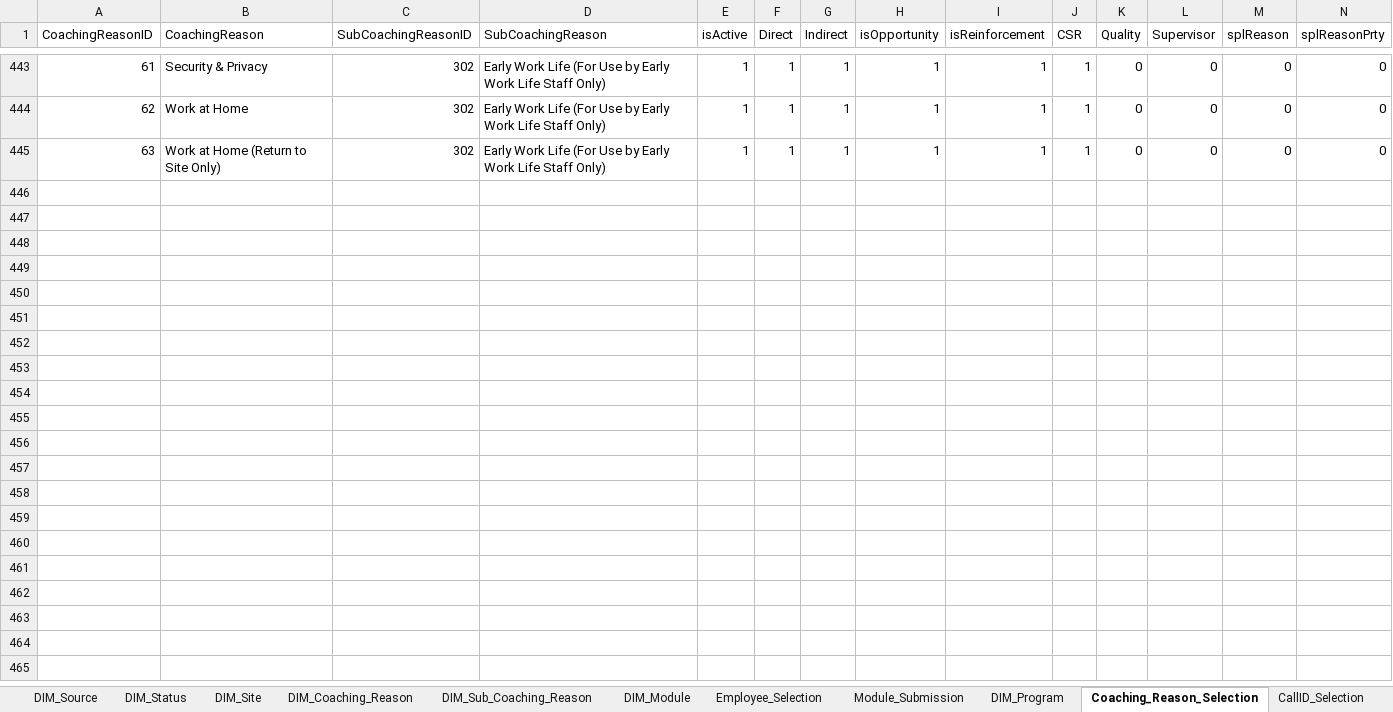
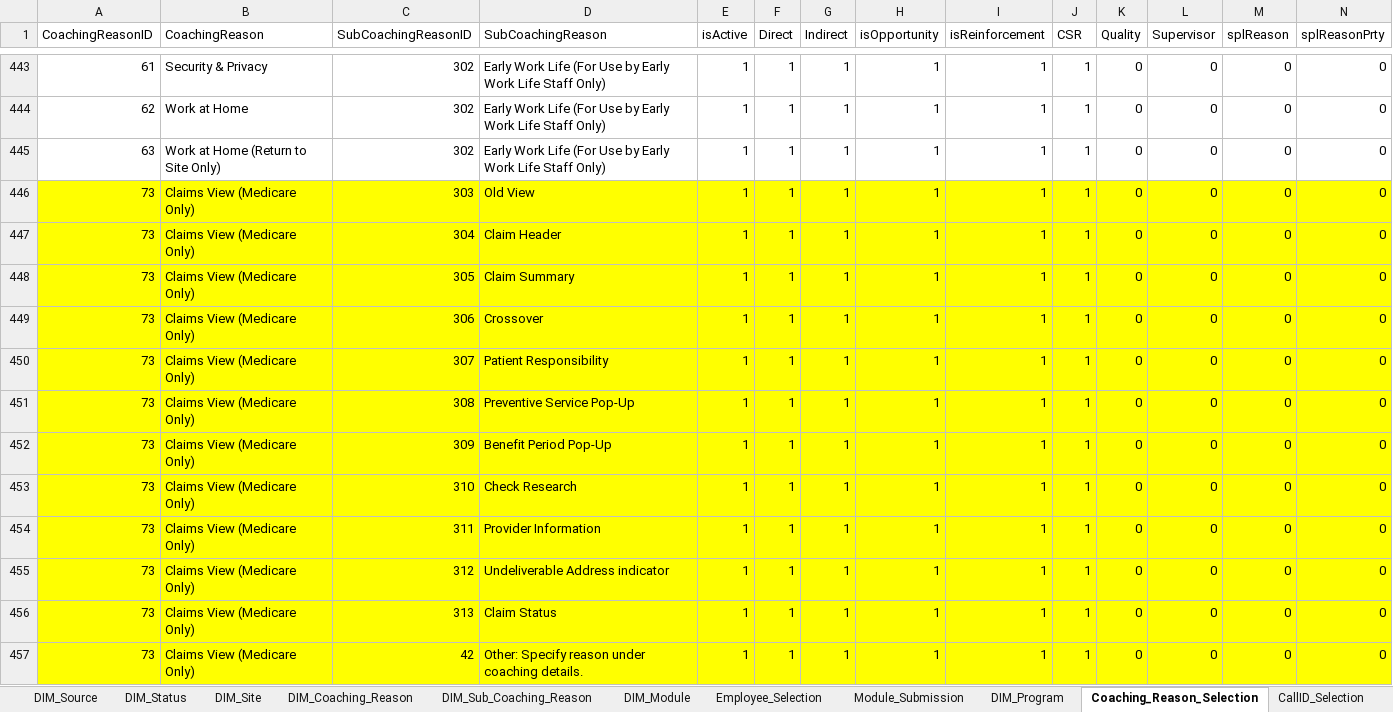
Before and after one commit to maximus-cco/eCoaching_V2_Bak, an Excel workbook: Design/DD/DB/CCO_eCoaching_Log_Dimension_Table_Data.xlsx, sheet Coaching_Reason_Selection, drawn as a sheet; only a part is shown, gaps mark what is left out; values as stored, in another font and other column widths than the file's, no borders; rows hold the shown columns only; the diff names each change by its address in the sheet, - before the commit and + after, or states it on an @@ line.

Commit message:
TFS 26411 - New coaching reason for Claims View (Medicare Only)
git-tfs-id: [https://tfs.omnicloud.local/tfs/cco%20program/]$/eCoaching_V2;C52678

```diff
--- a/Design/DD/DB/CCO_eCoaching_Log_Dimension_Table_Data.xlsx (sheet Coaching_Reason_Selection)
+++ b/Design/DD/DB/CCO_eCoaching_Log_Dimension_Table_Data.xlsx (sheet Coaching_Reason_Selection)
+row 446: 73 | Claims View (Medicare Only) | 303 | Old View | 1 | 1 | 1 | 1 | 1 | 1 | 0 | 0 | 0 | 0
+row 447: 73 | Claims View (Medicare Only) | 304 | Claim Header | 1 | 1 | 1 | 1 | 1 | 1 | 0 | 0 | 0 | 0
+row 448: 73 | Claims View (Medicare Only) | 305 | Claim Summary | 1 | 1 | 1 | 1 | 1 | 1 | 0 | 0 | 0 | 0
+row 449: 73 | Claims View (Medicare Only) | 306 | Crossover | 1 | 1 | 1 | 1 | 1 | 1 | 0 | 0 | 0 | 0
+row 450: 73 | Claims View (Medicare Only) | 307 | Patient Responsibility | 1 | 1 | 1 | 1 | 1 | 1 | 0 | 0 | 0 | 0
+row 451: 73 | Claims View (Medicare Only) | 308 | Preventive Service Pop-Up | 1 | 1 | 1 | 1 | 1 | 1 | 0 | 0 | 0 | 0
+row 452: 73 | Claims View (Medicare Only) | 309 | Benefit Period Pop-Up | 1 | 1 | 1 | 1 | 1 | 1 | 0 | 0 | 0 | 0
+row 453: 73 | Claims View (Medicare Only) | 310 | Check Research | 1 | 1 | 1 | 1 | 1 | 1 | 0 | 0 | 0 | 0
+row 454: 73 | Claims View (Medicare Only) | 311 | Provider Information | 1 | 1 | 1 | 1 | 1 | 1 | 0 | 0 | 0 | 0
+row 455: 73 | Claims View (Medicare Only) | 312 | Undeliverable Address indicator | 1 | 1 | 1 | 1 | 1 | 1 | 0 | 0 | 0 | 0
+row 456: 73 | Claims View (Medicare Only) | 313 | Claim Status | 1 | 1 | 1 | 1 | 1 | 1 | 0 | 0 | 0 | 0
+row 457: 73 | Claims View (Medicare Only) | 42 | Other: Specify reason under coaching details. | 1 | 1 | 1 | 1 | 1 | 1 | 0 | 0 | 0 | 0
```
Also changed, not shown: sheet DIM_Sub_Coaching_Reason, sheet Revision_History, sheet DIM_Site, sheet Survey_Sites, sheet DIM_Coaching_Reason.
